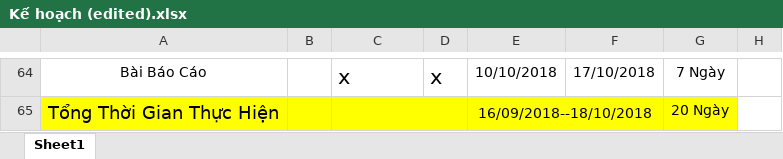
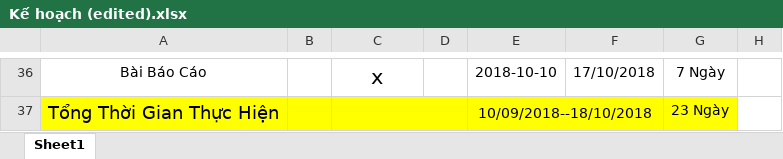
Before and after one commit to dinhhaingo/-n-1, an Excel workbook: Kế hoạch (edited).xlsx, sheet Sheet1, drawn as a sheet; only a part is shown, gaps mark what is left out; values as stored, in another font and other column widths than the file's, no borders; addresses are those after the commit; the diff covers the shown part only; the diff names each change by its address in the sheet, - before the commit and + after, or states it on an @@ line.

```diff
--- a/Kế hoạch (edited).xlsx (sheet Sheet1)
+++ b/Kế hoạch (edited).xlsx (sheet Sheet1)
-C36 alignment: left
+C36 alignment: center
-D36: x
+D36: (empty)
-E36: 10/10/2018
+E36: 2018-10-10
-E37: 16/09/2018--18/10/2018
+E37: 10/09/2018--18/10/2018
-G37: 20 Ngày
+G37: 23 Ngày
```
Also changed, not shown: 5 added rows, 33 removed rows, 37 edited cells and merged cells elsewhere in this sheet, 20 other files.
